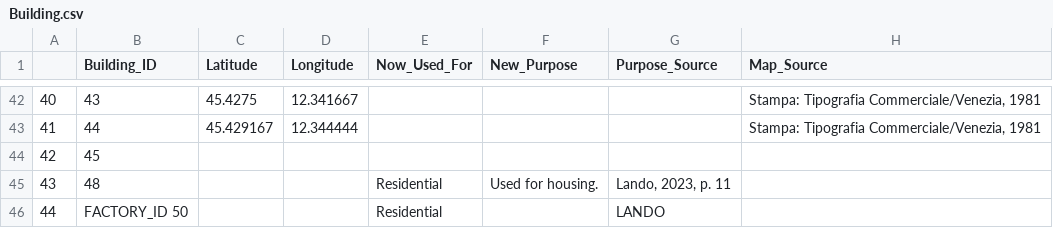
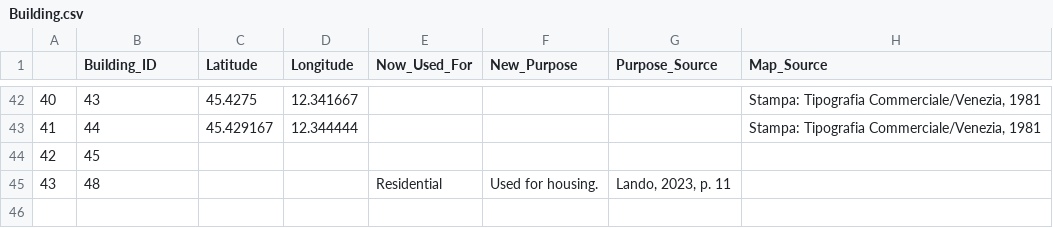
Before and after one commit to jjheals/Industrial-Giudecca, a CSV file: industrialgiudecca/data_analysis/sheets/csvs/Building.csv, drawn as a sheet; only a part is shown, gaps mark what is left out; the diff names each change by its address in the sheet, - before the commit and + after, or states it on an @@ line.

```diff
--- a/industrialgiudecca/data_analysis/sheets/csvs/Building.csv
+++ b/industrialgiudecca/data_analysis/sheets/csvs/Building.csv
-row 46: 44 | FACTORY_ID 50 |  |  | Residential |  | LANDO
```
Also changed, not shown: industrialgiudecca/data_analysis/sheets/csvs/Factory.csv, industrialgiudecca/data_analysis/sheets/csvs/Factory_At_Building.csv, 8 other files.
